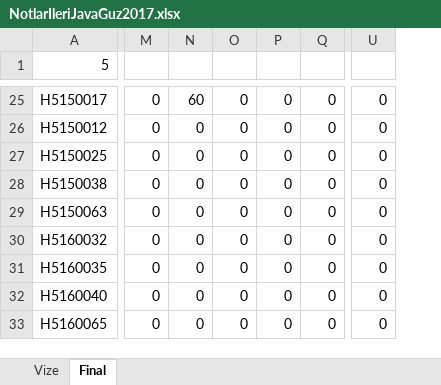
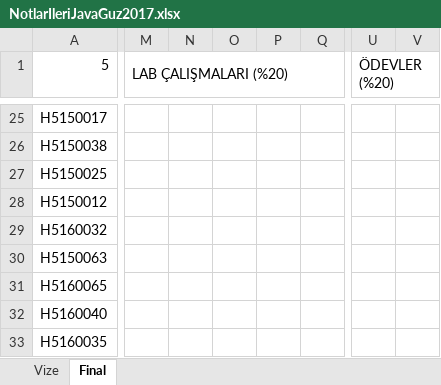
Before and after one commit to ozkansari/MyCourses, an Excel workbook: AdvancedJava_2017Autumn/_docs/NotlarIleriJavaGuz2017.xlsx, sheet Final, drawn as a sheet; only a part is shown, gaps mark what is left out; values as stored, in another font and other column widths than the file's, no cell formats; conditional formats not drawn; removed rows and columns are numbered as before the commit, all else as after; the diff covers the shown part only; the diff names each change by its address in the sheet, - before the commit and + after, or states it on an @@ line.

```diff
--- a/AdvancedJava_2017Autumn/_docs/NotlarIleriJavaGuz2017.xlsx (sheet Final)
+++ b/AdvancedJava_2017Autumn/_docs/NotlarIleriJavaGuz2017.xlsx (sheet Final)
-column M, rows 25-26: 0 | 0; row 29: 0; row 31: 0
-column N, rows 25-26: 60 | 0; row 29: 0; row 31: 0
-column O, rows 25-26: 0 | 0; row 29: 0; row 31: 0
-column P, rows 25-26: 0 | 0; row 29: 0; row 31: 0
-column Q, rows 25-26: 0 | 0; row 29: 0; row 31: 0
+column M (LAB ÇALIŞMALARI (%20)), empty
+column N, empty
+column O, empty
+column P, empty
+column Q, empty
-column U, rows 25-26: 0 | 0; row 29: 0; row 31: 0
+column U (ÖDEVLER (%20)), empty
+column V, empty
@@ row 28 moved to row 26: H5150038 @@
@@ row 30 moved to row 29: H5160032 @@
@@ row 33 moved to row 31: H5160065 @@
```
Also changed, not shown: 8 added rows, 8 removed rows, 9 added columns, 8 removed columns, 40 edited cells and merged cells elsewhere in this sheet, sheet Vize, cell formats, formulas that keep their value, SoftwareDevEnvAndTools_2017Autumn/_docs/SoftDevEnvandToolsAutumun2017.xlsx, 10 other files.
